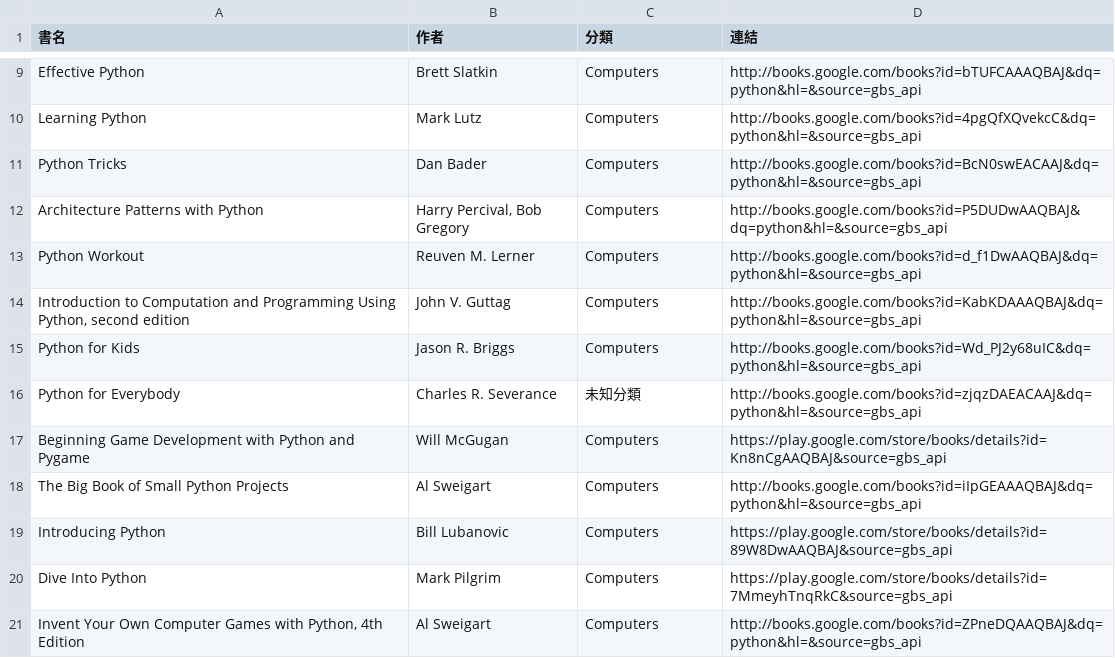
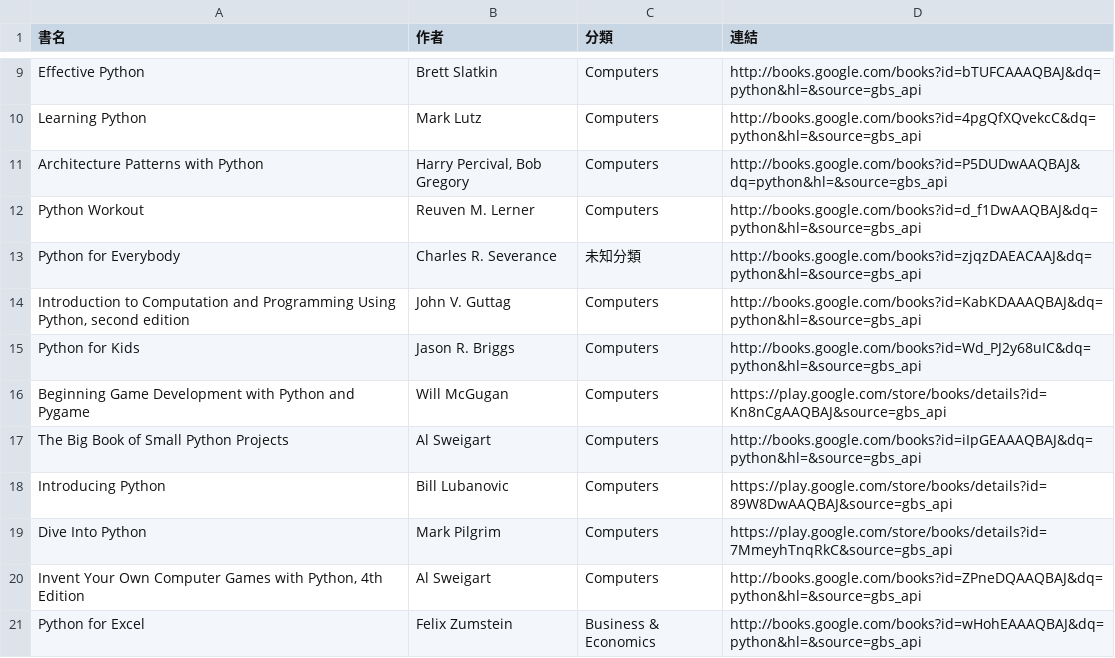
Before and after one commit to allenwhitewho/open_platform_final_project, a CSV file: api.csv, drawn as a sheet; only a part is shown, gaps mark what is left out.

```diff
--- a/api.csv
+++ b/api.csv
@@ -10,8 +10,7 @@ Effective Python,Brett Slatkin,Computers,http://books.google.com/books?id=bTUFCA
 Learning Python,Mark Lutz,Computers,http://books.google.com/books?id=4pgQfXQvekcC&dq=python&hl=&source=gbs_api
-Python Tricks,Dan Bader,Computers,http://books.google.com/books?id=BcN0swEACAAJ&dq=python&hl=&source=gbs_api
 Architecture Patterns with Python,"Harry Percival, Bob Gregory",Computers,http://books.google.com/books?id=P5DUDwAAQBAJ&dq=python&hl=&source=gbs_api
 Python Workout,Reuven M. Lerner,Computers,http://books.google.com/books?id=d_f1DwAAQBAJ&dq=python&hl=&source=gbs_api
+Python for Everybody,Charles R. Severance,未知分類,http://books.google.com/books?id=zjqzDAEACAAJ&dq=python&hl=&source=gbs_api
 "Introduction to Computation and Programming Using Python, second edition",John V. Guttag,Computers,http://books.google.com/books?id=KabKDAAAQBAJ&dq=python&hl=&source=gbs_api
 Python for Kids,Jason R. Briggs,Computers,http://books.google.com/books?id=Wd_PJ2y68uIC&dq=python&hl=&source=gbs_api
-Python for Everybody,Charles R. Severance,未知分類,http://books.google.com/books?id=zjqzDAEACAAJ&dq=python&hl=&source=gbs_api
 Beginning Game Development with Python and Pygame,Will McGugan,Computers,https://play.google.com/store/books/details?id=Kn8nCgAAQBAJ&source=gbs_api
@@ -21 +20,2 @@ Dive Into Python,Mark Pilgrim,Computers,https://play.google.com/store/books/deta
 "Invent Your Own Computer Games with Python, 4th Edition",Al Sweigart,Computers,http://books.google.com/books?id=ZPneDQAAQBAJ&dq=python&hl=&source=gbs_api
+Python for Excel,Felix Zumstein,Business & Economics,http://books.google.com/books?id=wHohEAAAQBAJ&dq=python&hl=&source=gbs_api
```
Also changed, not shown: category_log.csv, static.csv.
